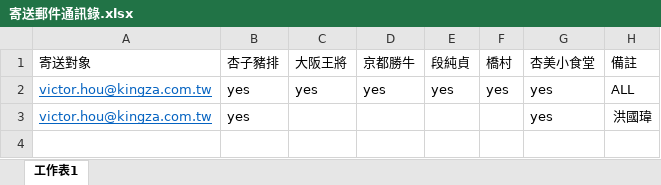
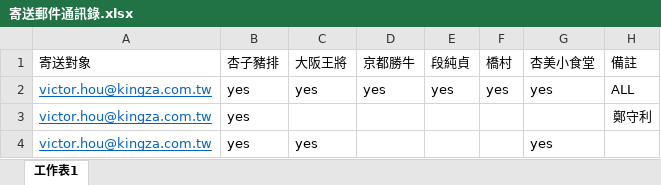
Before and after one commit to Victor-GuanChenHou/Repormail, an Excel workbook: 寄送郵件通訊錄.xlsx, sheet 工作表1, drawn as a sheet; values as stored, in another font and other column widths than the file's, no borders; addresses are those after the commit; the diff names each change by its address in the sheet, - before the commit and + after, or states it on an @@ line.

```diff
--- a/寄送郵件通訊錄.xlsx (sheet 工作表1)
+++ b/寄送郵件通訊錄.xlsx (sheet 工作表1)
+row 3: victor.hou@kingza.com.tw | yes |  |  |  |  |  | 鄭守利
-C4 (大阪王將): (empty)
+C4 (大阪王將): yes
-H4 (備註): 洪國瑋
+H4 (備註): (empty)
```
Also changed, not shown: 王座國際門市通訊錄.xlsx.
